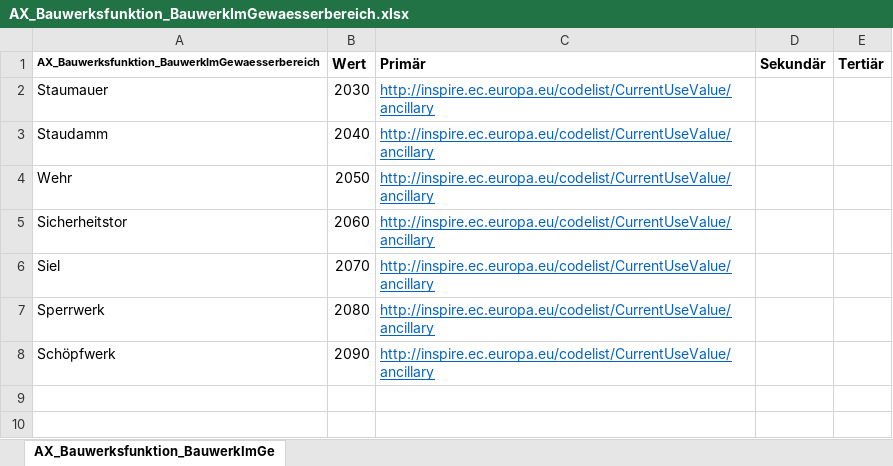
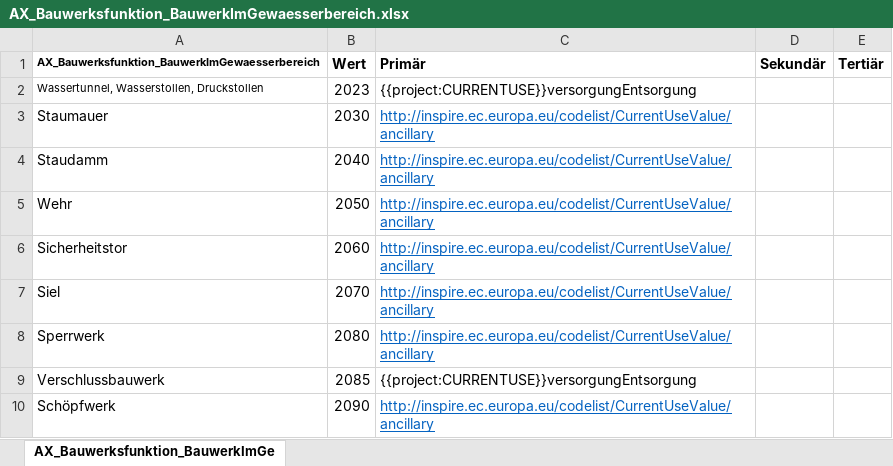
Before and after one commit to wetransform/adv-inspire-alignments, an Excel workbook: annex-2-3/mappings6.0/Buildings/2D/Unterlagen/TabellenCurrentUse/AX_Bauwerksfunktion_BauwerkImGewaesserbereich.xlsx, sheet AX_Bauwerksfunktion_BauwerkImGe, drawn as a sheet; values as stored, in another font and other column widths than the file's, no borders; the diff names each change by its address in the sheet, - before the commit and + after, or states it on an @@ line.

Commit message:
feat: add new values to lookup tables and correct spelling
SVC-1467

```diff
--- a/annex-2-3/mappings6.0/Buildings/2D/Unterlagen/TabellenCurrentUse/AX_Bauwerksfunktion_BauwerkImGewaesserbereich.xlsx (sheet AX_Bauwerksfunktion_BauwerkImGe)
+++ b/annex-2-3/mappings6.0/Buildings/2D/Unterlagen/TabellenCurrentUse/AX_Bauwerksfunktion_BauwerkImGewaesserbereich.xlsx (sheet AX_Bauwerksfunktion_BauwerkImGe)
+row 2: Wassertunnel, Wasserstollen, Druckstollen | 2023 | {{project:CURRENTUSE}}versorgungEntsorgung
+row 9: Verschlussbauwerk | 2085 | {{project:CURRENTUSE}}versorgungEntsorgung
```
Also changed, not shown: annex-2-3/mappings6.0/Buildings/2D/Unterlagen/TabellenBuildingNature/AX_Bauwerksfunktion_BauwerkImGewaesserbereich.xlsx, annex-2-3/mappings6.0/Buildings/2D/Unterlagen/TabellenBuildingNature/AX_Bauwerksfunktion_BauwerkOderAnlageFuerSportFreizeitUndErholung.xlsx, 4 other files.
